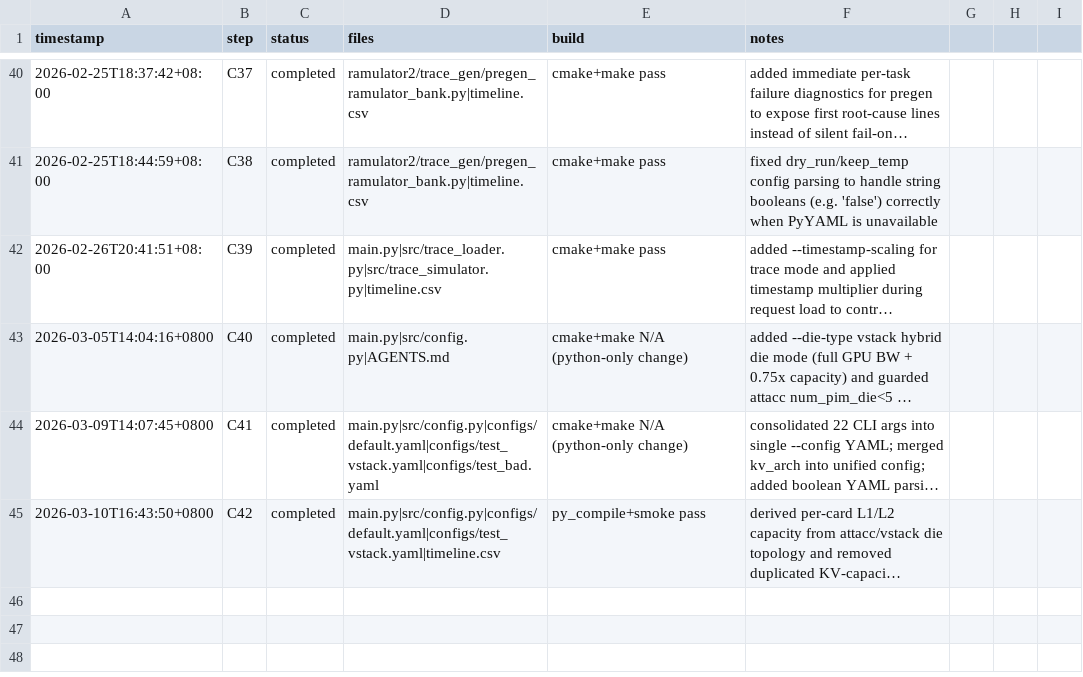
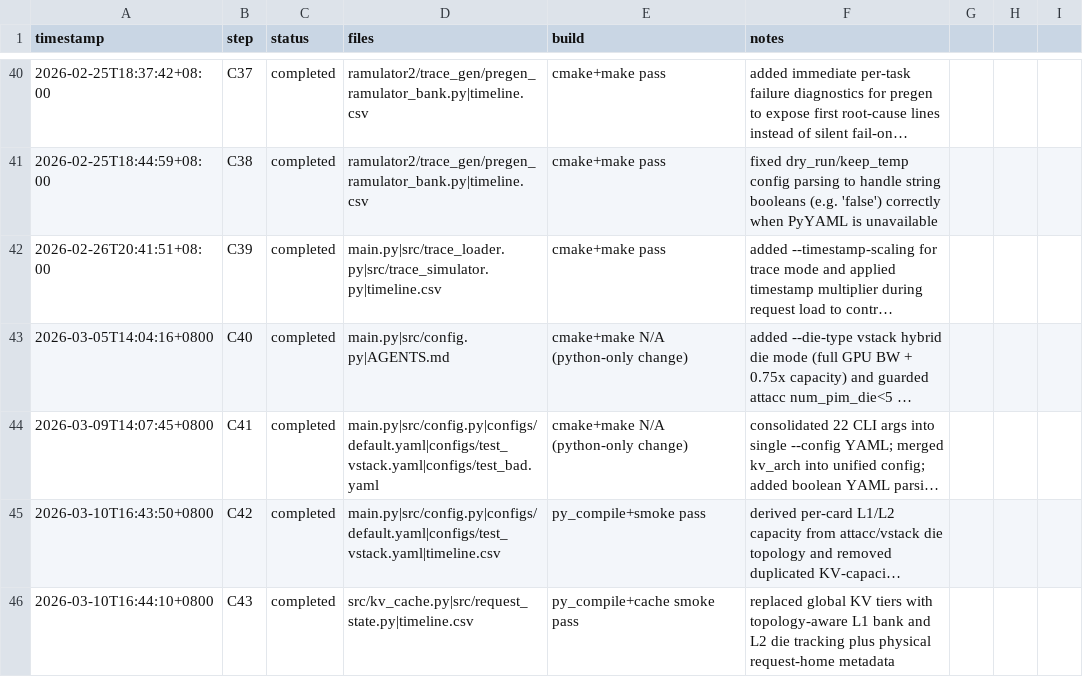
Before and after one commit to Guo-Cheng-Ma/legacy2603, a CSV file: timeline.csv, drawn as a sheet; only a part is shown, gaps mark what is left out; long unchanged cells end in …; the diff names each change by its address in the sheet, - before the commit and + after, or states it on an @@ line.

Commit message:
feat(kv): add topology-aware cache placement

```diff
--- a/timeline.csv
+++ b/timeline.csv
+row 46: 2026-03-10T16:44:10+0800 | C43 | completed | src/kv_cache.py|src/request_state.py|timeline.csv | py_compile+cache smoke pass | replaced global KV tiers with topology-aware L1 bank and L2 die tracking plus physical request-home metadata
```
Also changed, not shown: 2 other files.
